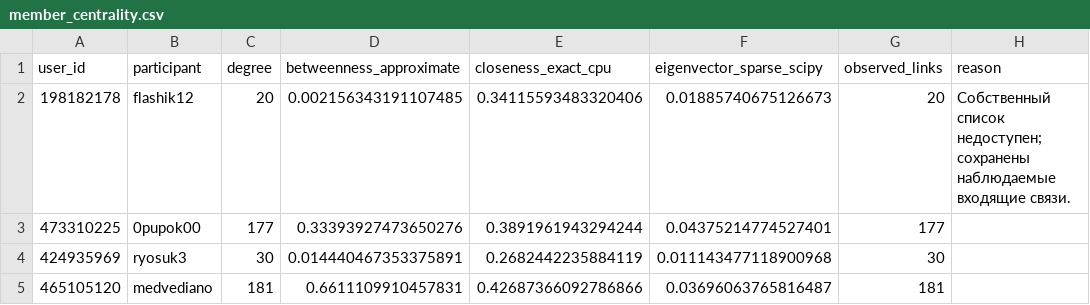
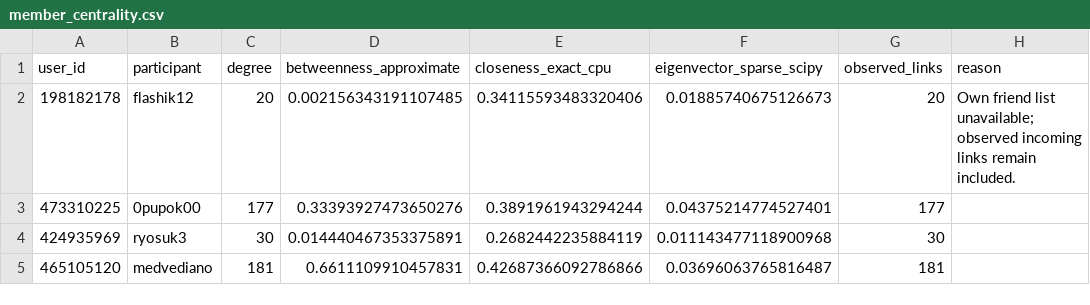
Before and after one commit to Osipovill/intelligent_systems_and_technologies, a CSV file: practice_2/data/member_centrality.csv, drawn as a sheet.

```diff
--- a/practice_2/data/member_centrality.csv
+++ b/practice_2/data/member_centrality.csv
@@ -1,3 +1,3 @@
 user_id,participant,degree,betweenness_approximate,closeness_exact_cpu,eigenvector_sparse_scipy,observed_links,reason
-198182178,flashik12,20,0.002156343191107485,0.34115593483320406,0.01885740675126673,20,Собственный список недоступен; сохранены наблюдаемые входящие связи.
+198182178,flashik12,20,0.002156343191107485,0.34115593483320406,0.01885740675126673,20,Own friend list unavailable; observed incoming links remain included.
 473310225,0pupok00,177,0.33393927473650276,0.3891961943294244,0.04375214774527401,177,
```
Also changed, not shown: practice_2/data/group/member_centrality.csv, 2 other files.
